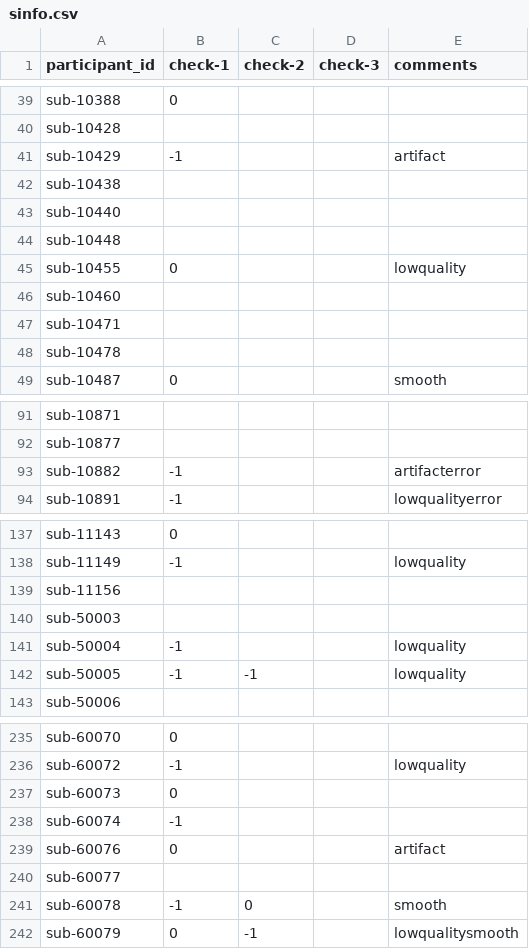
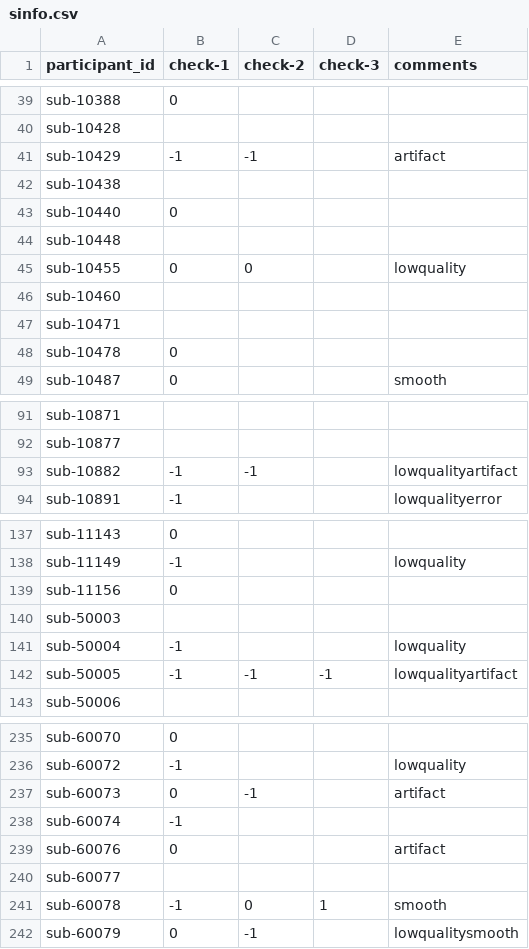
Before and after one commit to dbirman/mriqc_labeler, a CSV file: sinfo.csv, drawn as a sheet; only a part is shown, gaps mark what is left out; the diff covers the shown part only.

```diff
--- a/sinfo.csv
+++ b/sinfo.csv
@@ -40,10 +40,10 @@ sub-10388,0,,,
 sub-10428,,,,
-sub-10429,-1,,,artifact
+sub-10429,-1,-1,,artifact
 sub-10438,,,,
-sub-10440,,,,
+sub-10440,0,,,
 sub-10448,,,,
-sub-10455,0,,,lowquality
+sub-10455,0,0,,lowquality
 sub-10460,,,,
 sub-10471,,,,
-sub-10478,,,,
+sub-10478,0,,,
 sub-10487,0,,,smooth
@@ -92,3 +92,3 @@ sub-10871,,,,
 sub-10877,,,,
-sub-10882,-1,,,artifacterror
+sub-10882,-1,-1,,lowqualityartifact
 sub-10891,-1,,,lowqualityerror
@@ -138,6 +138,6 @@ sub-11143,0,,,
 sub-11149,-1,,,lowquality
-sub-11156,,,,
+sub-11156,0,,,
 sub-50003,,,,
 sub-50004,-1,,,lowquality
-sub-50005,-1,-1,,lowquality
+sub-50005,-1,-1,-1,lowqualityartifact
 sub-50006,,,,
@@ -236,3 +236,3 @@ sub-60070,0,,,
 sub-60072,-1,,,lowquality
-sub-60073,0,,,
+sub-60073,0,-1,,artifact
 sub-60074,-1,,,
@@ -240,3 +240,3 @@ sub-60076,0,,,artifact
 sub-60077,,,,
-sub-60078,-1,0,,smooth
+sub-60078,-1,0,1,smooth
 sub-60079,0,-1,,lowqualitysmooth
```
Also changed, not shown: 34 edited cells elsewhere in this file.
